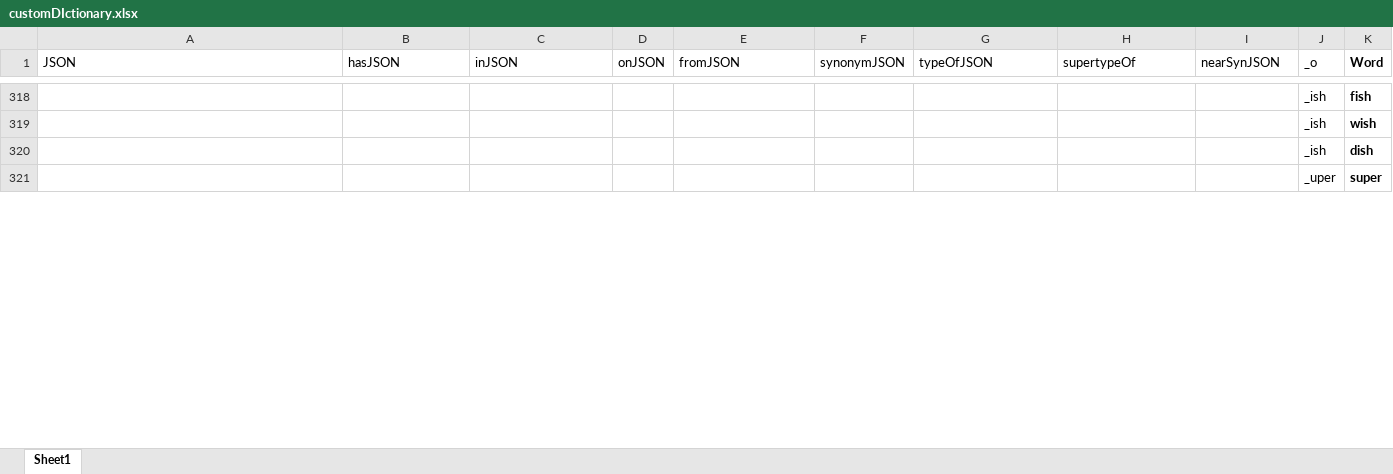
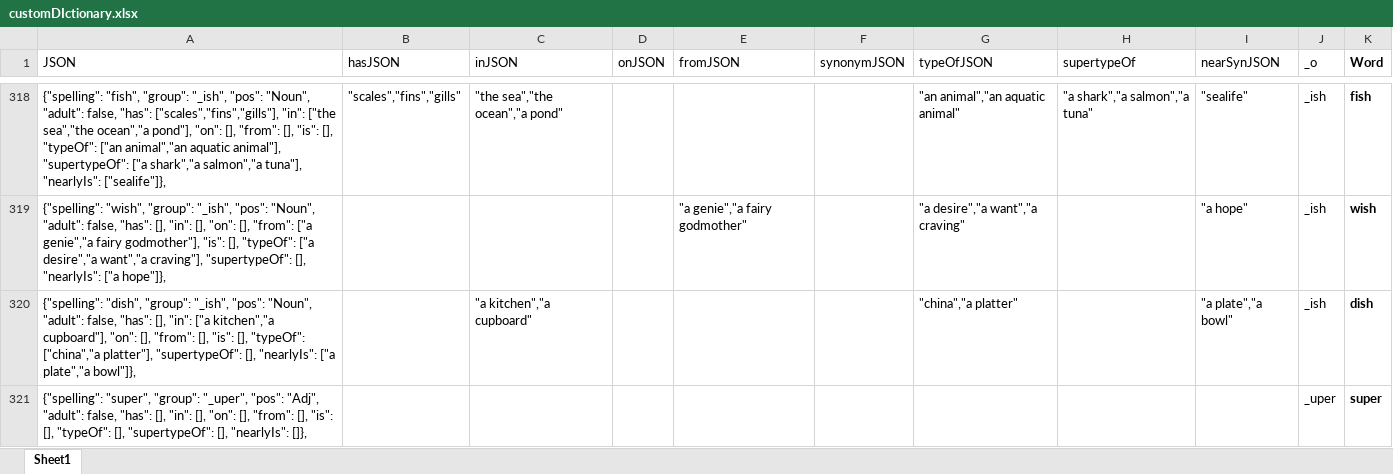
Before and after one commit to wabradshaw/claptrap, an Excel workbook: customDIctionary.xlsx, sheet Sheet1, drawn as a sheet; only a part is shown, gaps mark what is left out; values as stored, in another font and other column widths than the file's, no borders; the diff covers the shown part only; the diff names each change by its address in the sheet, - before the commit and + after, or states it on an @@ line.

```diff
--- a/customDIctionary.xlsx (sheet Sheet1)
+++ b/customDIctionary.xlsx (sheet Sheet1)
-A318 (JSON): (empty)
+A318 (JSON): {"spelling": "fish", "group": "_ish", "pos": "Noun", "adult": false, "has": ["scales","fins","gills"], "in": ["the sea","the ocean","a pond"], "on": [], "from": [], "is": [], "typeOf": ["an animal","an aquatic animal"], "supertypeOf": ["a shark","a salmon","a tuna"], "nearlyIs": ["sealife"]},
-B318 (hasJSON): (empty)
+B318 (hasJSON): "scales","fins","gills"
-C318 (inJSON): (empty)
+C318 (inJSON): "the sea","the ocean","a pond"
-G318 (typeOfJSON): (empty)
+G318 (typeOfJSON): "an animal","an aquatic animal"
-H318 (supertypeOf): (empty)
+H318 (supertypeOf): "a shark","a salmon","a tuna"
-I318 (nearSynJSON): (empty)
+I318 (nearSynJSON): "sealife"
-A319 (JSON): (empty)
+A319 (JSON): {"spelling": "wish", "group": "_ish", "pos": "Noun", "adult": false, "has": [], "in": [], "on": [], "from": ["a genie","a fairy godmother"], "is": [], "typeOf": ["a desire","a want","a craving"], "supertypeOf": [], "nearlyIs": ["a hope"]},
-E319 (fromJSON): (empty)
+E319 (fromJSON): "a genie","a fairy godmother"
-G319 (typeOfJSON): (empty)
+G319 (typeOfJSON): "a desire","a want","a craving"
-I319 (nearSynJSON): (empty)
+I319 (nearSynJSON): "a hope"
-A320 (JSON): (empty)
+A320 (JSON): {"spelling": "dish", "group": "_ish", "pos": "Noun", "adult": false, "has": [], "in": ["a kitchen","a cupboard"], "on": [], "from": [], "is": [], "typeOf": ["china","a platter"], "supertypeOf": [], "nearlyIs": ["a plate","a bowl"]},
-C320 (inJSON): (empty)
+C320 (inJSON): "a kitchen","a cupboard"
-G320 (typeOfJSON): (empty)
+G320 (typeOfJSON): "china","a platter"
-I320 (nearSynJSON): (empty)
+I320 (nearSynJSON): "a plate","a bowl"
-A321 (JSON): (empty)
+A321 (JSON): {"spelling": "super", "group": "_uper", "pos": "Adj", "adult": false, "has": [], "in": [], "on": [], "from": [], "is": [], "typeOf": [], "supertypeOf": [], "nearlyIs": []},
```
Also changed, not shown: 173 edited cells elsewhere in this sheet, formulas that keep their value, 1 other file.
